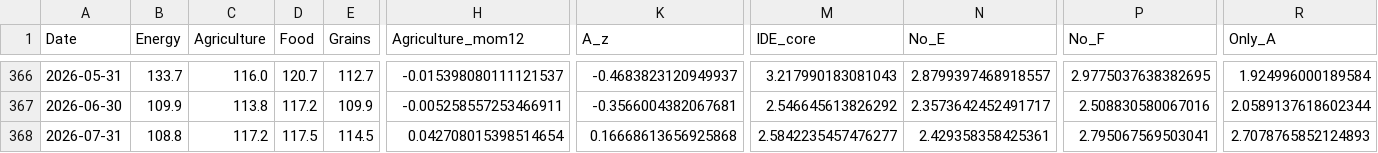
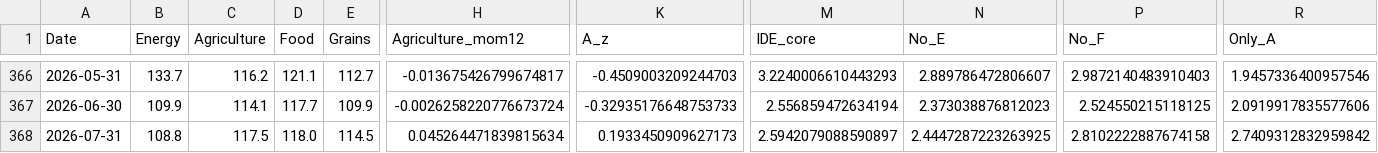
Before and after one commit to barsamja-web/ide-food-live, a CSV file: outputs/ide_food_live_full_model.csv, drawn as a sheet; only a part is shown, gaps mark what is left out; the diff covers the shown part only; the diff names each change by its address in the sheet, - before the commit and + after, or states it on an @@ line.

Commit message:
Update IDE-food live signal

```diff
--- a/outputs/ide_food_live_full_model.csv
+++ b/outputs/ide_food_live_full_model.csv
-C366 (Agriculture): 116.0
+C366 (Agriculture): 116.2
-D366 (Food): 120.7
+D366 (Food): 121.1
-H366 (Agriculture_mom12): -0.015398080111121537
+H366 (Agriculture_mom12): -0.013675426799674817
-K366 (A_z): -0.4683823120949937
+K366 (A_z): -0.4509003209244703
-M366 (IDE_core): 3.217990183081043
+M366 (IDE_core): 3.2240006610443293
-N366 (No_E): 2.8799397468918557
+N366 (No_E): 2.889786472806607
-P366 (No_F): 2.9775037638382695
+P366 (No_F): 2.9872140483910403
-R366 (Only_A): 1.924996000189584
+R366 (Only_A): 1.9457336400957546
-C367 (Agriculture): 113.8
+C367 (Agriculture): 114.1
-D367 (Food): 117.2
+D367 (Food): 117.7
-H367 (Agriculture_mom12): -0.005258557253466911
+H367 (Agriculture_mom12): -0.0026258220776673724
-K367 (A_z): -0.3566004382067681
+K367 (A_z): -0.32935176648753733
-M367 (IDE_core): 2.546645613826292
+M367 (IDE_core): 2.556859472634194
-N367 (No_E): 2.3573642452491717
+N367 (No_E): 2.373038876812023
-P367 (No_F): 2.508830580067016
+P367 (No_F): 2.524550215118125
-R367 (Only_A): 2.0589137618602344
+R367 (Only_A): 2.0919917835577606
-C368 (Agriculture): 117.2
+C368 (Agriculture): 117.5
-D368 (Food): 117.5
+D368 (Food): 118.0
-H368 (Agriculture_mom12): 0.042708015398514654
+H368 (Agriculture_mom12): 0.045264471839815634
-K368 (A_z): 0.16668613656925868
+K368 (A_z): 0.1933450909627173
-M368 (IDE_core): 2.5842235457476277
+M368 (IDE_core): 2.5942079088590897
-N368 (No_E): 2.429358358425361
+N368 (No_E): 2.4447287223263925
-P368 (No_F): 2.795067569503041
+P368 (No_F): 2.8102222887674158
-R368 (Only_A): 2.7078765852124893
+R368 (Only_A): 2.7409312832959842
```
Also changed, not shown: 1 added row and 45 edited cells elsewhere in this file, outputs/ide_food_live_state_log.csv, 1 other file.
